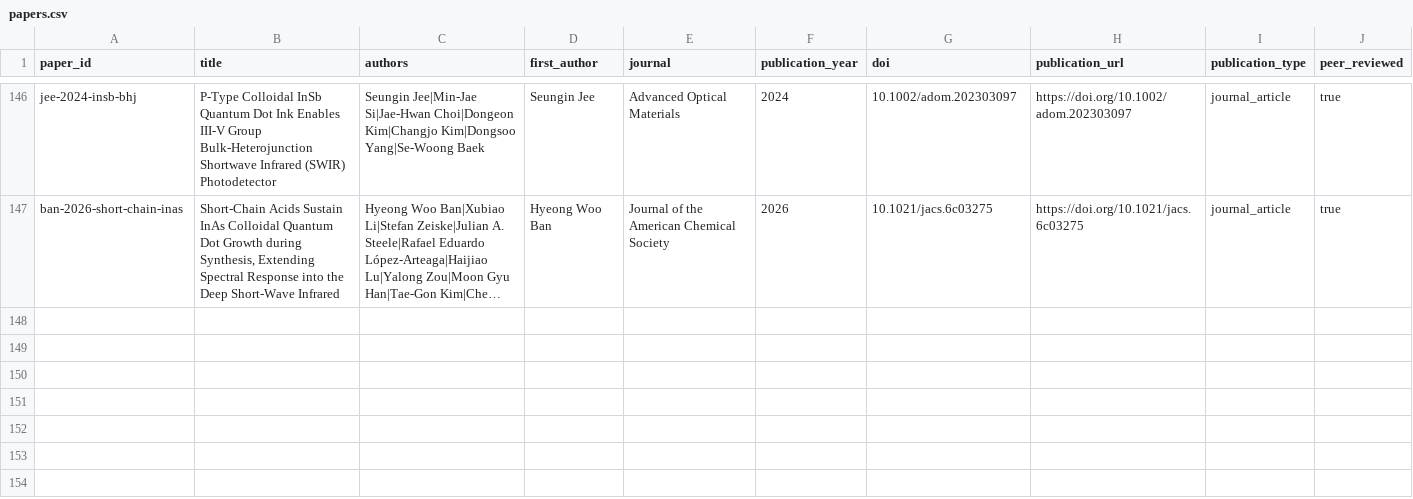
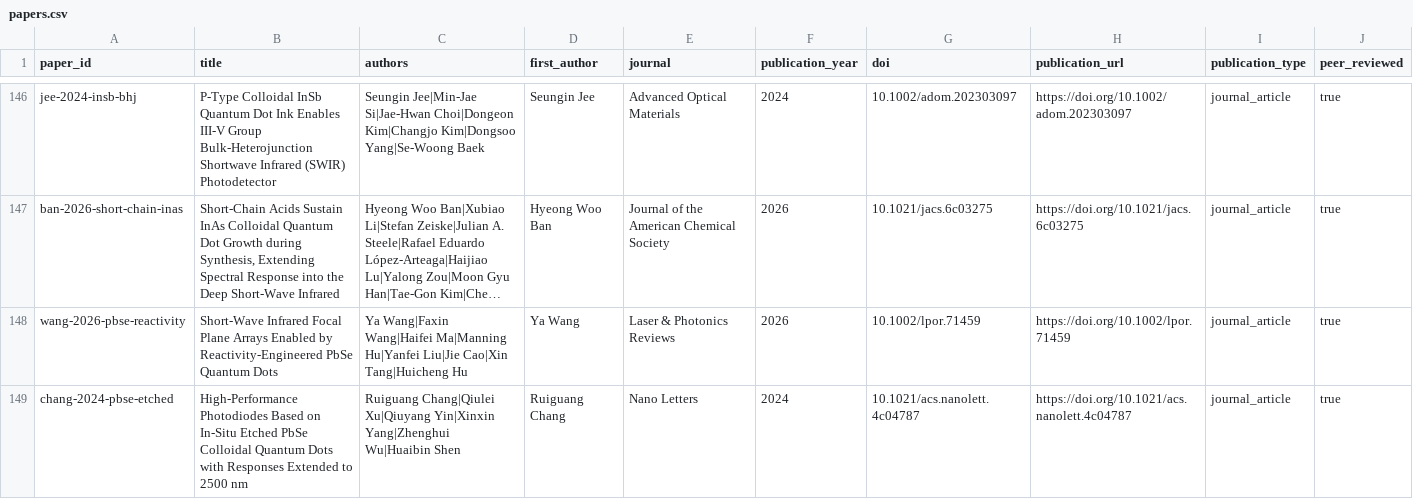
Before and after one commit to Shlok-Joseph-Paul/cQD-Detector-Compiler-and-Verifier, a CSV file: data/papers.csv, drawn as a sheet; only a part is shown, gaps mark what is left out; long unchanged cells end in …; rows hold the shown columns only; the diff names each change by its address in the sheet, - before the commit and + after, or states it on an @@ line.

```diff
--- a/data/papers.csv
+++ b/data/papers.csv
+row 148: wang-2026-pbse-reactivity | Short-Wave Infrared Focal Plane Arrays Enabled by Reactivity-Engineered PbSe Quantum Dots | Ya Wang|Faxin Wang|Haifei Ma|Manning Hu|Yanfei Liu|Jie Cao|Xin Tang|Huicheng Hu | Ya Wang | Laser & Photonics Reviews | 2026 | 10.1002/lpor.71459 | https://doi.org/10.1002/lpor.71459 | journal_article | true
+row 149: chang-2024-pbse-etched | High-Performance Photodiodes Based on In-Situ Etched PbSe Colloidal Quantum Dots with Responses Extended to 2500 nm | Ruiguang Chang|Qiulei Xu|Qiuyang Yin|Xinxin Yang|Zhenghui Wu|Huaibin Shen | Ruiguang Chang | Nano Letters | 2024 | 10.1021/acs.nanolett.4c04787 | https://doi.org/10.1021/acs.nanolett.4c04787 | journal_article | true
```
Also changed, not shown: 5 other files.
